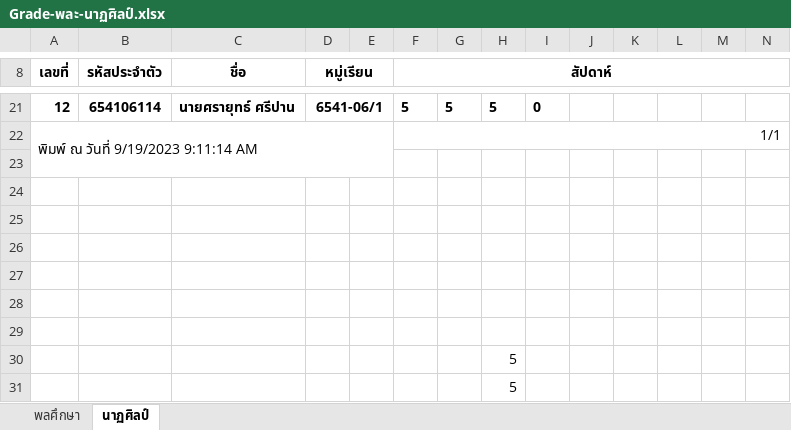
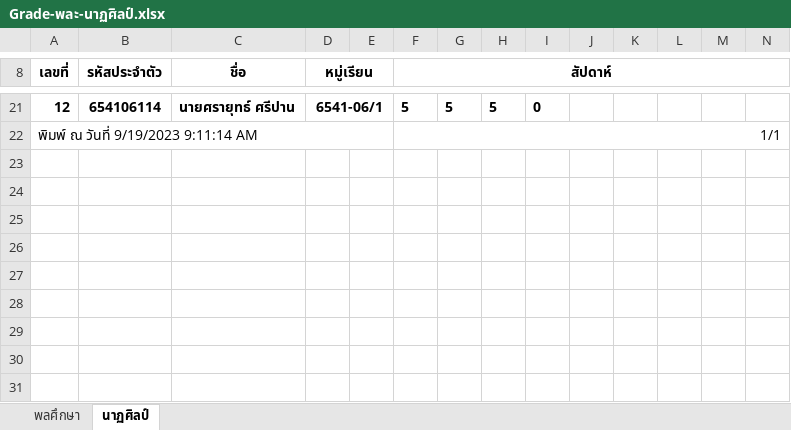
Before and after one commit to suwat9/DigitalLiteracy, an Excel workbook: images/Grade-พละ-นาฏศิลป์.xlsx, sheet นาฏศิลป์, drawn as a sheet; only a part is shown, gaps mark what is left out; values as stored, in another font and other column widths than the file's, no borders; rows hold the shown columns only; the diff names each change by its address in the sheet, - before the commit and + after, or states it on an @@ line.

```diff
--- a/images/Grade-พละ-นาฏศิลป์.xlsx (sheet นาฏศิลป์)
+++ b/images/Grade-พละ-นาฏศิลป์.xlsx (sheet นาฏศิลป์)
-row 23: (empty)
-row 24: (empty)
-row 25: (empty)
-row 26: (empty)
-row 27: (empty)
-row 28: (empty)
-row 29: (empty)
-row 30:  |  |  |  |  |  |  | 5
-row 31:  |  |  |  |  |  |  | 5
```
Also changed, not shown: 1 other file.
